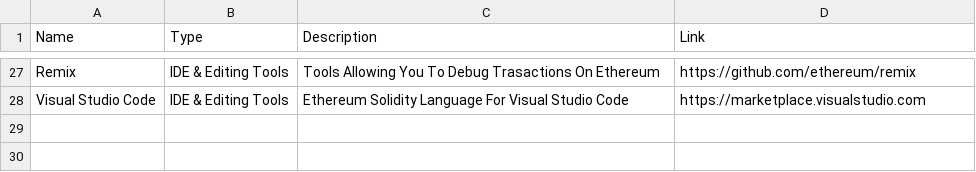
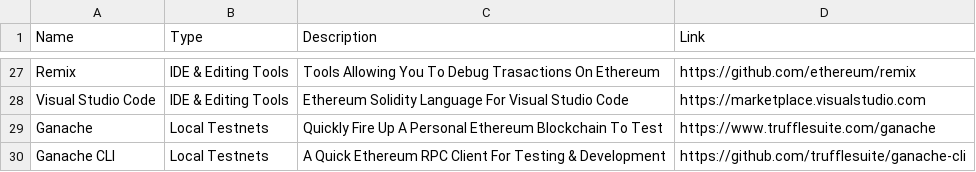
Before and after one commit to ravinderdeol/blockchain_cryptocurrency_playbook, a CSV file: resources/ethereum_developer_resources.csv, drawn as a sheet; only a part is shown, gaps mark what is left out.

Commit message:
local testnets added

```diff
--- a/resources/ethereum_developer_resources.csv
+++ b/resources/ethereum_developer_resources.csv
@@ -28 +28,3 @@ Remix,IDE & Editing Tools,Tools Allowing You To Debug Trasactions On Ethereum,ht
 Visual Studio Code,IDE & Editing Tools,Ethereum Solidity Language For Visual Studio Code,https://marketplace.visualstudio.com
+Ganache,Local Testnets,Quickly Fire Up A Personal Ethereum Blockchain To Test,https://www.trufflesuite.com/ganache
+Ganache CLI,Local Testnets,A Quick Ethereum RPC Client For Testing & Development,https://github.com/trufflesuite/ganache-cli
```
